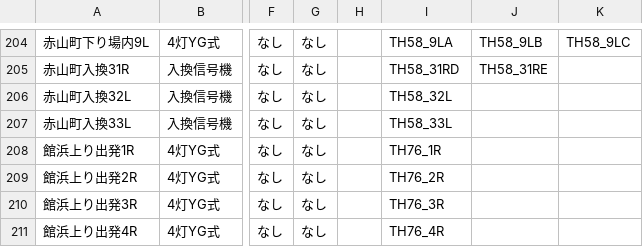
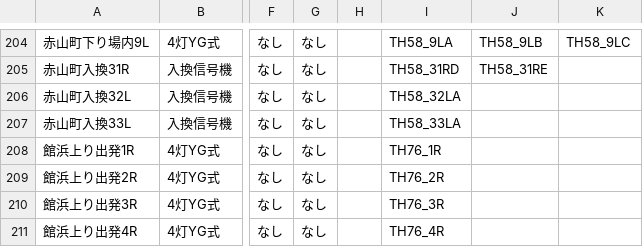
Before and after one commit to daidoji-traincrew-office/Traincrew_MultiATS_Server, a CSV file: Traincrew_MultiATS_Server.Crew/Data/信号リスト.csv, drawn as a sheet; only a part is shown, gaps mark what is left out; the diff names each change by its address in the sheet, - before the commit and + after, or states it on an @@ line.

Commit message:
信号マスタ誤り

```diff
--- a/Traincrew_MultiATS_Server.Crew/Data/信号リスト.csv
+++ b/Traincrew_MultiATS_Server.Crew/Data/信号リスト.csv
-I206: TH58_32L
+I206: TH58_32LA
-I207: TH58_33L
+I207: TH58_33LA
```
